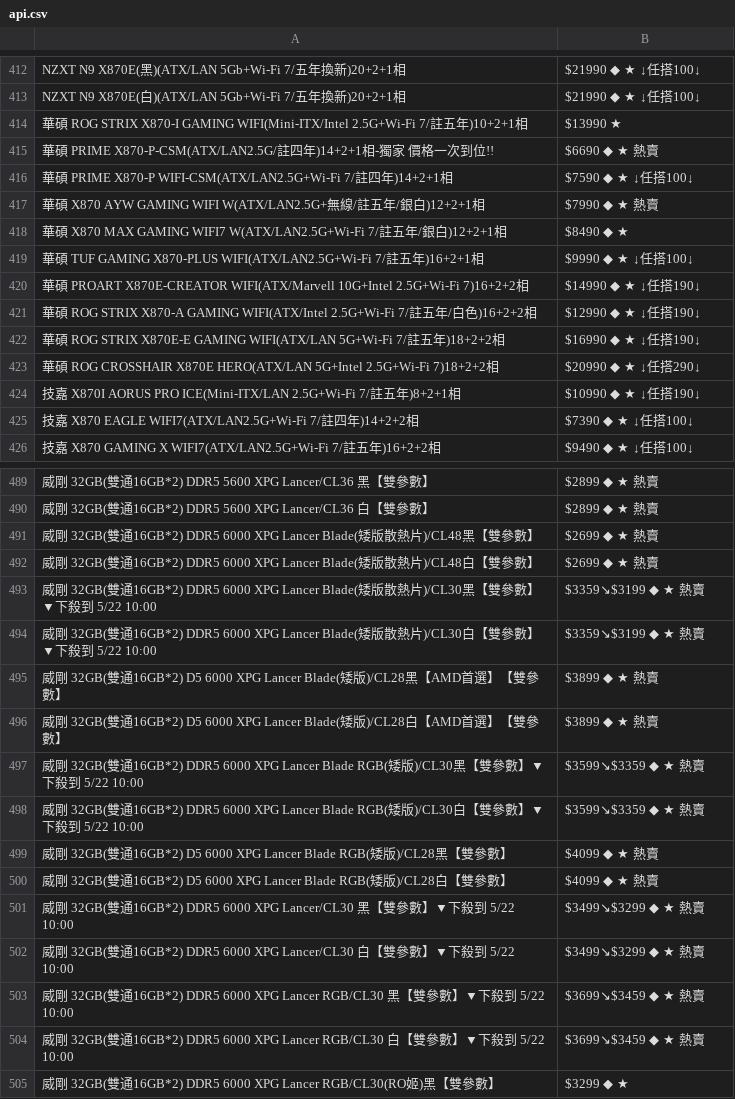
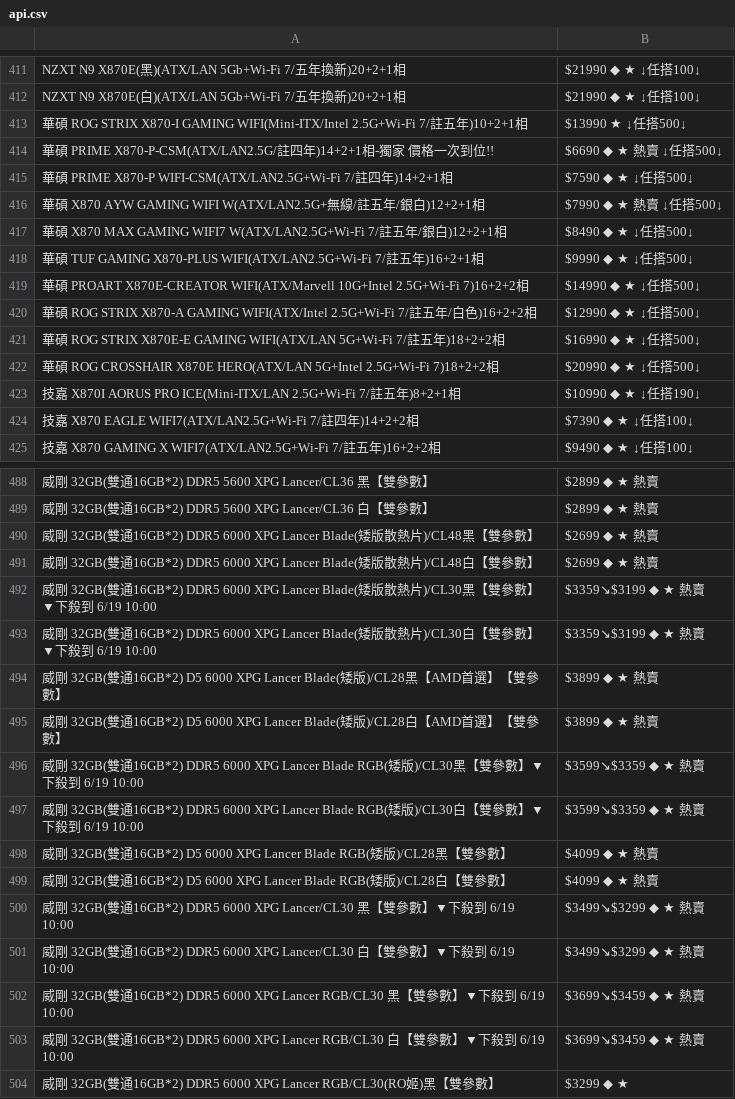
Before and after one commit to suouwang/ops_mid, a CSV file: api.csv, drawn as a sheet; only a part is shown, gaps mark what is left out; addresses are those after the commit; the diff covers the shown part only; the diff names each change by its address in the sheet, - before the commit and + after, or states it on an @@ line.

```diff
--- a/api.csv
+++ b/api.csv
-B413: $13990 ★
+B413: $13990 ★ ↓任搭500↓
-B414: $6690 ◆ ★ 熱賣
+B414: $6690 ◆ ★ 熱賣 ↓任搭500↓
-B415: $7590 ◆ ★ ↓任搭100↓
+B415: $7590 ◆ ★ ↓任搭500↓
-B416: $7990 ◆ ★ 熱賣
+B416: $7990 ◆ ★ 熱賣 ↓任搭500↓
-B417: $8490 ◆ ★
+B417: $8490 ◆ ★ ↓任搭500↓
-B418: $9990 ◆ ★ ↓任搭100↓
+B418: $9990 ◆ ★ ↓任搭500↓
-B419: $14990 ◆ ★ ↓任搭190↓
+B419: $14990 ◆ ★ ↓任搭500↓
-B420: $12990 ◆ ★ ↓任搭190↓
+B420: $12990 ◆ ★ ↓任搭500↓
-B421: $16990 ◆ ★ ↓任搭190↓
+B421: $16990 ◆ ★ ↓任搭500↓
-B422: $20990 ◆ ★ ↓任搭290↓
+B422: $20990 ◆ ★ ↓任搭500↓
-A492: …下殺到 5/22 10:00
+A492: …下殺到 6/19 10:00
-A493: …下殺到 5/22 10:00
+A493: …下殺到 6/19 10:00
-A496: …到 5/22 10:00
+A496: …到 6/19 10:00
-A497: …到 5/22 10:00
+A497: …到 6/19 10:00
-A500: …到 5/22 10:00
+A500: …到 6/19 10:00
-A501: …到 5/22 10:00
+A501: …到 6/19 10:00
-A502: …到 5/22 10:00
+A502: …到 6/19 10:00
-A503: …到 5/22 10:00
+A503: …到 6/19 10:00
```
Also changed, not shown: 13 added rows, 7 removed rows and 22 edited cells elsewhere in this file, 1 other file.
